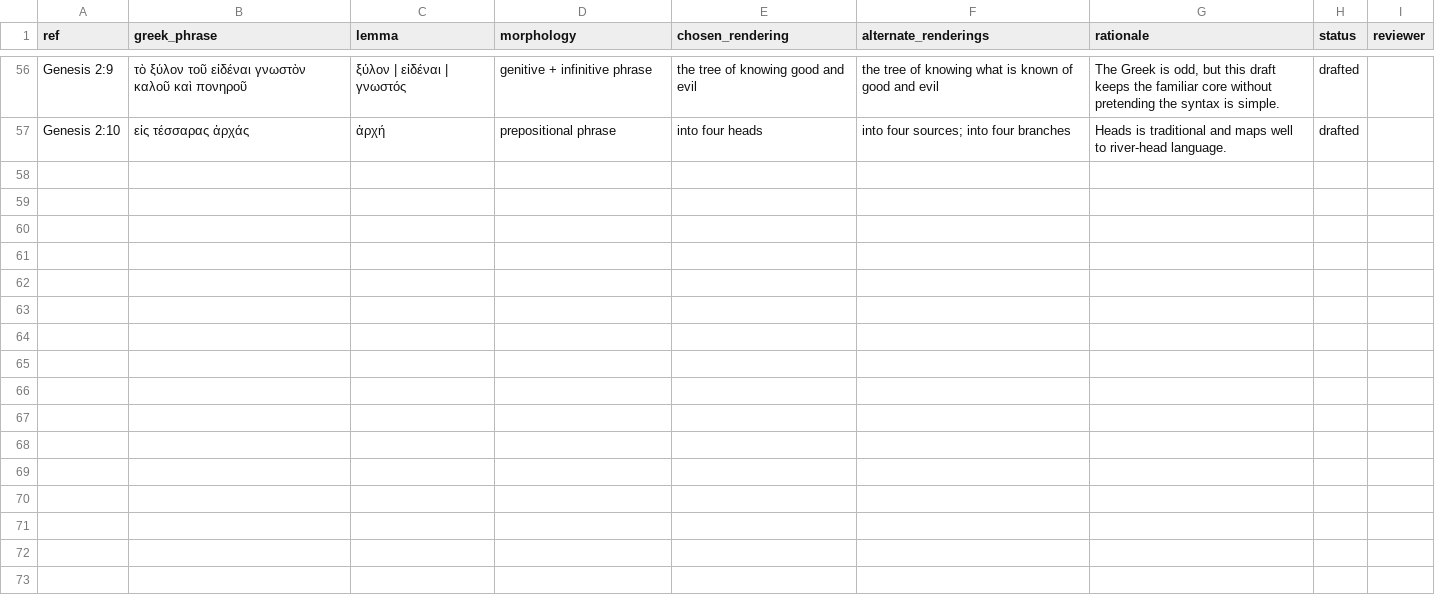
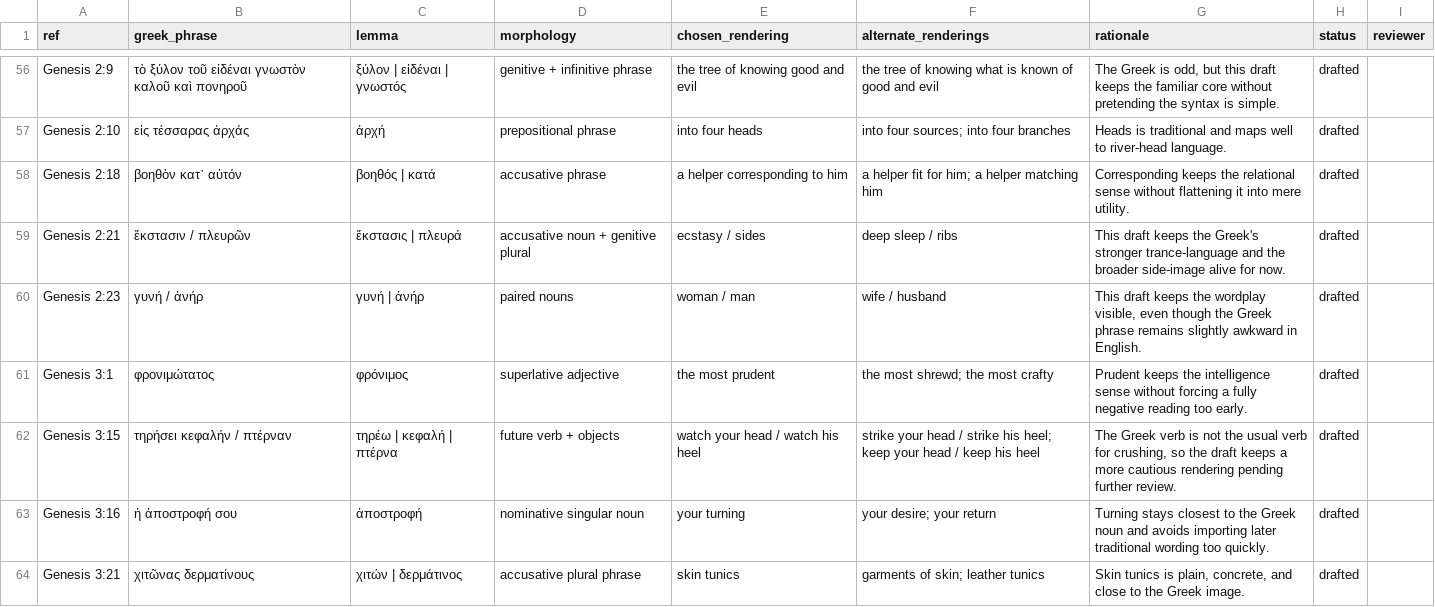
Before and after one commit to Biblejustin/LXX_Bible_Project, a CSV file: data/research/translation_decisions.csv, drawn as a sheet; only a part is shown, gaps mark what is left out; the diff names each change by its address in the sheet, - before the commit and + after, or states it on an @@ line.

Commit message:
Scaffold full Genesis draft workflow

```diff
--- a/data/research/translation_decisions.csv
+++ b/data/research/translation_decisions.csv
+row 58: Genesis 2:18 | βοηθὸν κατ᾿ αὐτόν | βοηθός | κατά | accusative phrase | a helper corresponding to him | a helper fit for him; a helper matching him | Corresponding keeps the relational sense without flattening it into mere utility. | drafted
+row 59: Genesis 2:21 | ἔκστασιν / πλευρῶν | ἔκστασις | πλευρά | accusative noun + genitive plural | ecstasy / sides | deep sleep / ribs | This draft keeps the Greek's stronger trance-language and the broader side-image alive for now. | drafted
+row 60: Genesis 2:23 | γυνή / ἀνήρ | γυνή | ἀνήρ | paired nouns | woman / man | wife / husband | This draft keeps the wordplay visible, even though the Greek phrase remains slightly awkward in English. | drafted
+row 61: Genesis 3:1 | φρονιμώτατος | φρόνιμος | superlative adjective | the most prudent | the most shrewd; the most crafty | Prudent keeps the intelligence sense without forcing a fully negative reading too early. | drafted
+row 62: Genesis 3:15 | τηρήσει κεφαλήν / πτέρναν | τηρέω | κεφαλή | πτέρνα | future verb + objects | watch your head / watch his heel | strike your head / strike his heel; keep your head / keep his heel | The Greek verb is not the usual verb for crushing, so the draft keeps a more cautious rendering pending further review. | drafted
+row 63: Genesis 3:16 | ἡ ἀποστροφή σου | ἀποστροφή | nominative singular noun | your turning | your desire; your return | Turning stays closest to the Greek noun and avoids importing later traditional wording too quickly. | drafted
+row 64: Genesis 3:21 | χιτῶνας δερματίνους | χιτών | δερμάτινος | accusative plural phrase | skin tunics | garments of skin; leather tunics | Skin tunics is plain, concrete, and close to the Greek image. | drafted
```
Also changed, not shown: data/research/logos_notes.csv, data/research/translation_footnotes.csv, 7 other files.
